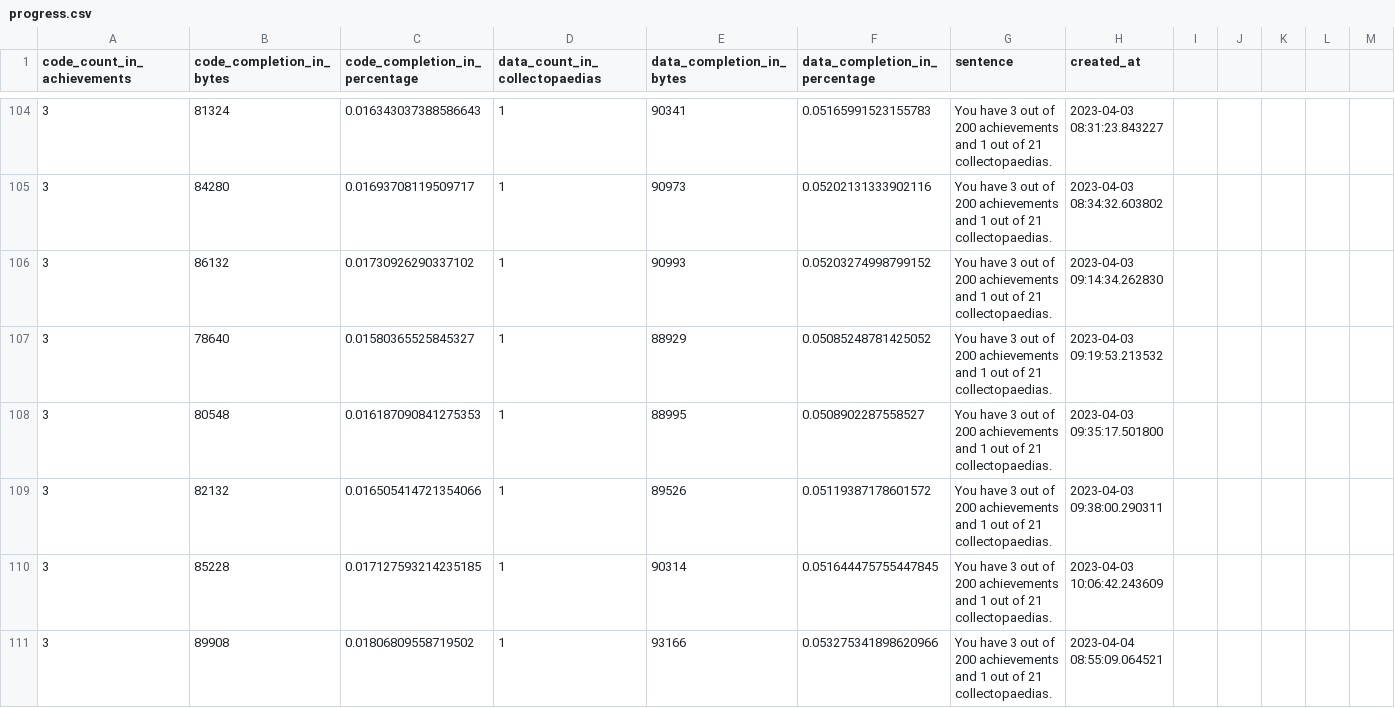
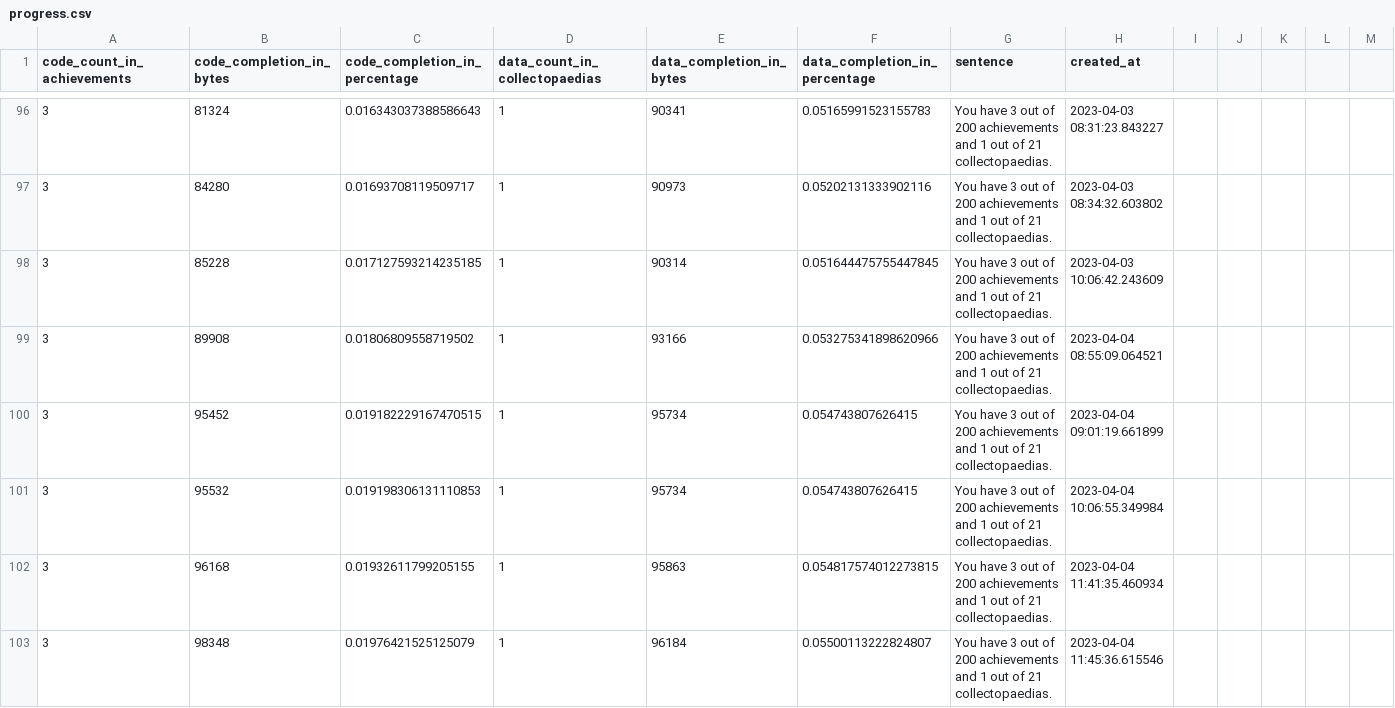
Before and after one commit to xbret/xenoblade, a CSV file: tools/progress.csv, drawn as a sheet; only a part is shown, gaps mark what is left out; the shorter side is filled out with more unchanged rows; removed rows and columns are numbered as before the commit, all else as after; rows hold the shown columns only; the diff covers the shown part only; the diff names each change by its address in the sheet, - before the commit and + after, or states it on an @@ line.

```diff
--- a/tools/progress.csv
+++ b/tools/progress.csv
-row 106: 3 | 86132 | 0.01730926290337102 | 1 | 90993 | 0.05203274998799152 | You have 3 out of 200 achievements and 1 out of 21 collectopaedias. | 2023-04-03 09:14:34.262830
-row 107: 3 | 78640 | 0.01580365525845327 | 1 | 88929 | 0.05085248781425052 | You have 3 out of 200 achievements and 1 out of 21 collectopaedias. | 2023-04-03 09:19:53.213532
-row 108: 3 | 80548 | 0.016187090841275353 | 1 | 88995 | 0.0508902287558527 | You have 3 out of 200 achievements and 1 out of 21 collectopaedias. | 2023-04-03 09:35:17.501800
-row 109: 3 | 82132 | 0.016505414721354066 | 1 | 89526 | 0.05119387178601572 | You have 3 out of 200 achievements and 1 out of 21 collectopaedias. | 2023-04-03 09:38:00.290311
```
Also changed, not shown: 1 added row, 12 removed rows and 5 edited cells elsewhere in this file, 29 other files.
